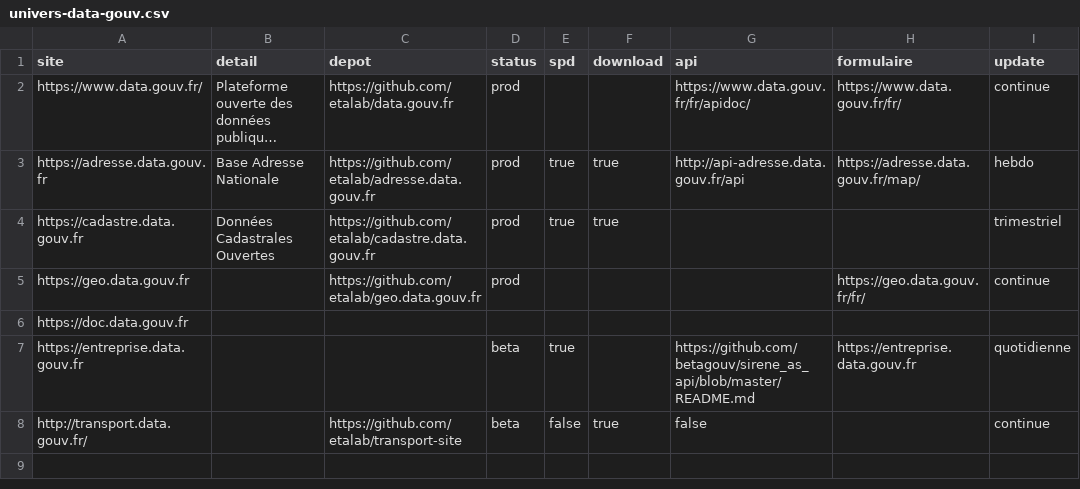
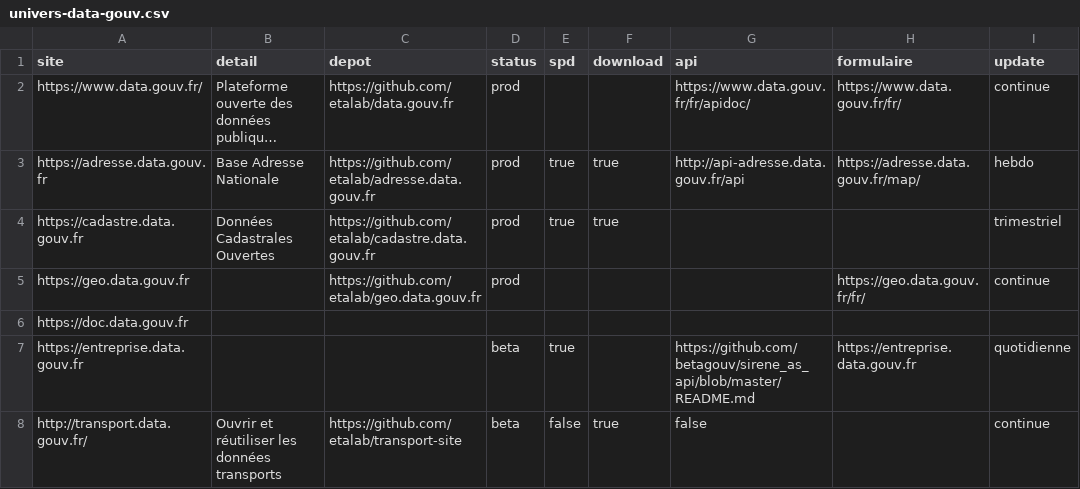
Before and after one commit to datagouv/data.gouv.fr, a CSV file: data/univers-data-gouv.csv, drawn as a sheet; long unchanged cells end in ….

Commit message:
add desc for transport

```diff
--- a/data/univers-data-gouv.csv
+++ b/data/univers-data-gouv.csv
@@ -7,2 +7,2 @@ https://doc.data.gouv.fr,,,,,,,,
 https://entreprise.data.gouv.fr,,,beta,true,,https://github.com/betagouv/sirene_as_api/blob/master/README.md,https://entreprise.data.gouv.fr,quotidienne
-http://transport.data.gouv.fr/,,https://github.com/etalab/transport-site,beta,false,true,false,,continue
+http://transport.data.gouv.fr/,Ouvrir et réutiliser les données transports,https://github.com/etalab/transport-site,beta,false,true,false,,continue
```
